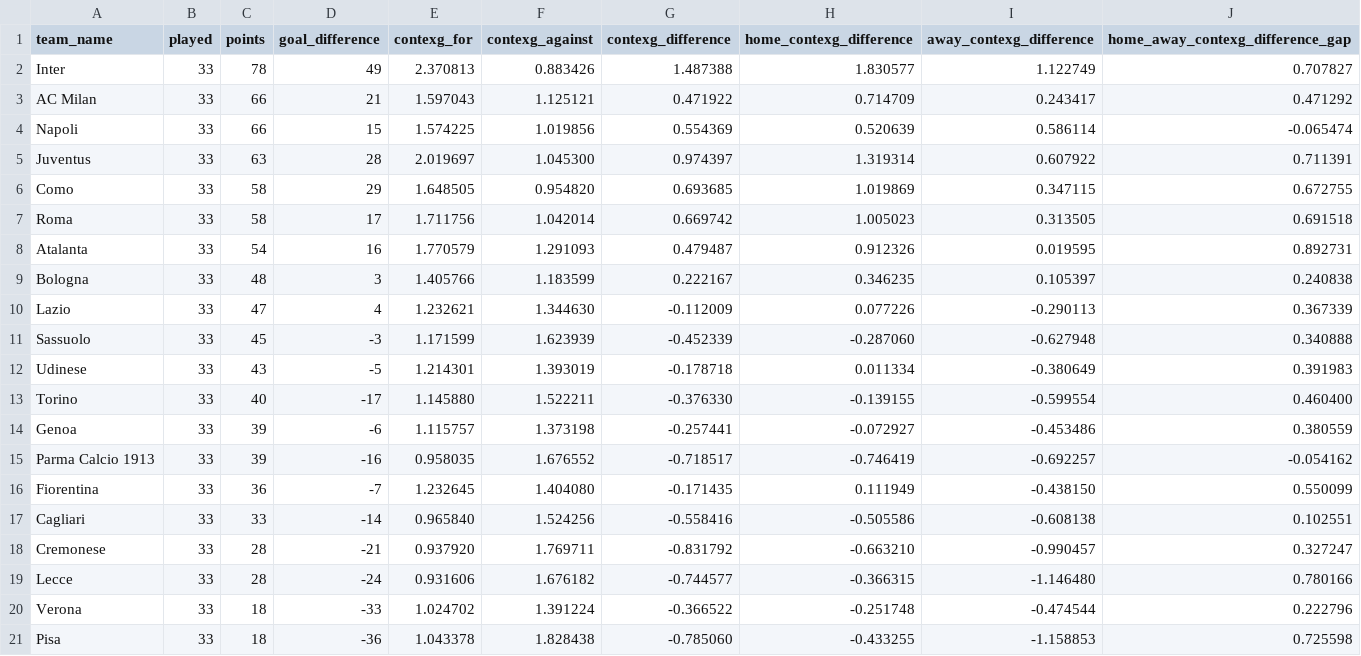
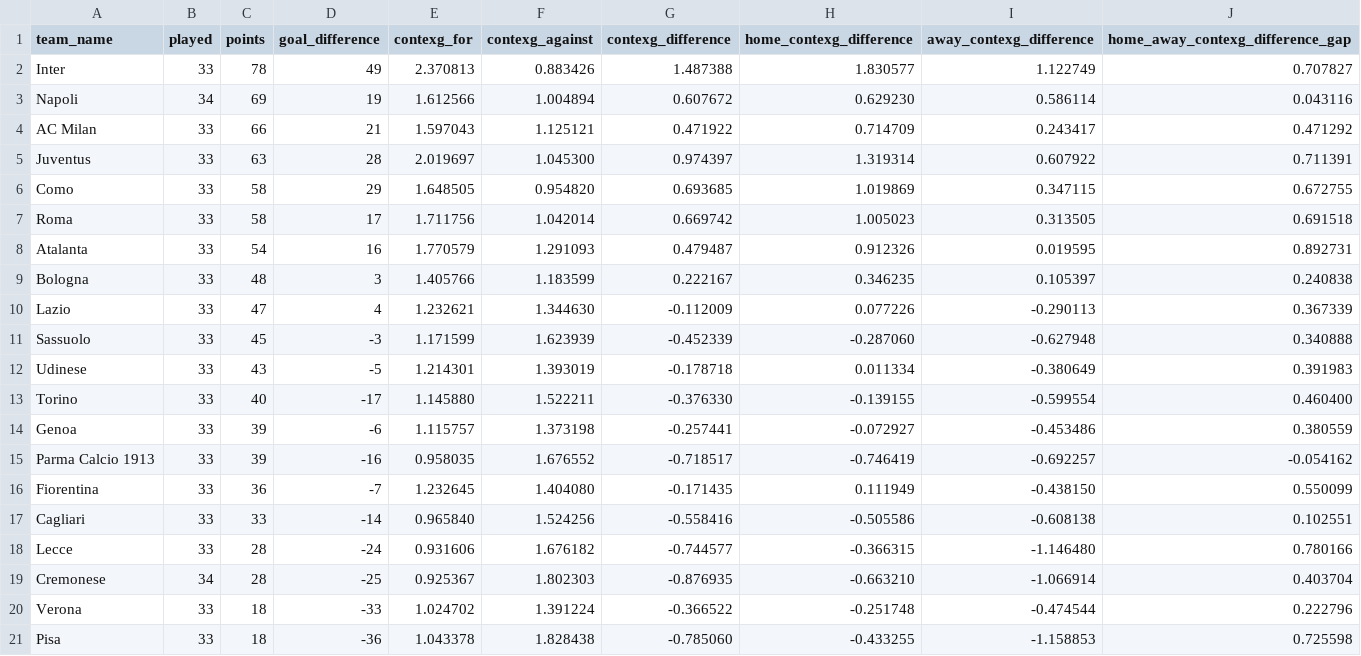
Before and after one commit to johnknightstats/johnknightstats.github.io, a CSV file: dashboards/contexg-league-tables/contexg_attack_defence_league_table_serie_a.csv, drawn as a sheet; removed rows and columns are numbered as before the commit, all else as after; the diff names each change by its address in the sheet, - before the commit and + after, or states it on an @@ line.

Commit message:
Remove FotMob dashboards and refresh contexG dashboard

```diff
--- a/dashboards/contexg-league-tables/contexg_attack_defence_league_table_serie_a.csv
+++ b/dashboards/contexg-league-tables/contexg_attack_defence_league_table_serie_a.csv
+row 3: Napoli | 34 | 69 | 19 | 1.612566 | 1.004894 | 0.607672 | 0.629230 | 0.586114 | 0.043116
-row 4: Napoli | 33 | 66 | 15 | 1.574225 | 1.019856 | 0.554369 | 0.520639 | 0.586114 | -0.065474
-row 18: Cremonese | 33 | 28 | -21 | 0.937920 | 1.769711 | -0.831792 | -0.663210 | -0.990457 | 0.327247
+row 19: Cremonese | 34 | 28 | -25 | 0.925367 | 1.802303 | -0.876935 | -0.663210 | -1.066914 | 0.403704
```
Also changed, not shown: dashboards/contexg-league-tables/contexg_attack_defence_league_table_bundesliga.csv, dashboards/contexg-league-tables/contexg_attack_defence_league_table_ligue_1.csv, 3 other files.
